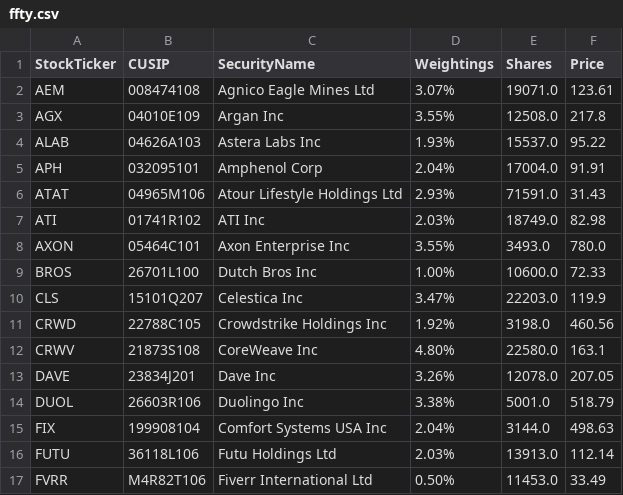
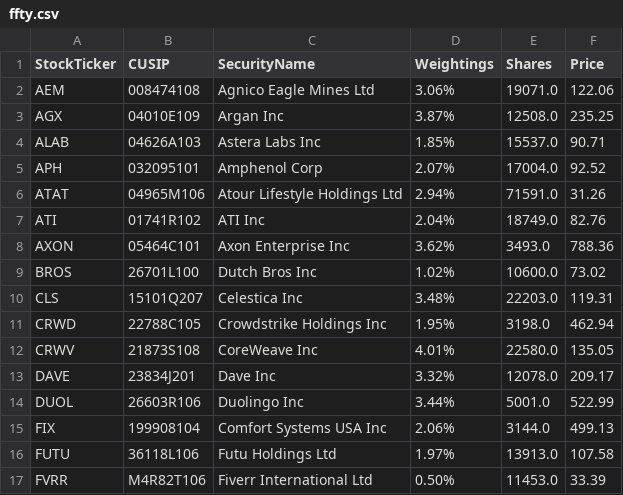
Before and after one commit to major/ffty-etf, a CSV file: ffty.csv, drawn as a sheet; only a part is shown; the diff covers the shown part only.

Commit message:
Updating ETF data: Fri Jun  6 01:53:05 UTC 2025

```diff
--- a/ffty.csv
+++ b/ffty.csv
@@ -1,17 +1,17 @@
 StockTicker,CUSIP,SecurityName,Weightings,Shares,Price
-AEM,008474108,Agnico Eagle Mines Ltd,3.07%,19071.0,123.61
-AGX,04010E109,Argan Inc,3.55%,12508.0,217.8
-ALAB,04626A103,Astera Labs Inc,1.93%,15537.0,95.22
-APH,032095101,Amphenol Corp,2.04%,17004.0,91.91
-ATAT,04965M106,Atour Lifestyle Holdings Ltd,2.93%,71591.0,31.43
-ATI,01741R102,ATI Inc,2.03%,18749.0,82.98
-AXON,05464C101,Axon Enterprise Inc,3.55%,3493.0,780.0
-BROS,26701L100,Dutch Bros Inc,1.00%,10600.0,72.33
-CLS,15101Q207,Celestica Inc,3.47%,22203.0,119.9
-CRWD,22788C105,Crowdstrike Holdings Inc,1.92%,3198.0,460.56
-CRWV,21873S108,CoreWeave Inc,4.80%,22580.0,163.1
-DAVE,23834J201,Dave Inc,3.26%,12078.0,207.05
-DUOL,26603R106,Duolingo Inc,3.38%,5001.0,518.79
-FIX,199908104,Comfort Systems USA Inc,2.04%,3144.0,498.63
-FUTU,36118L106,Futu Holdings Ltd,2.03%,13913.0,112.14
-FVRR,M4R82T106,Fiverr International Ltd,0.50%,11453.0,33.49
+AEM,008474108,Agnico Eagle Mines Ltd,3.06%,19071.0,122.06
+AGX,04010E109,Argan Inc,3.87%,12508.0,235.25
+ALAB,04626A103,Astera Labs Inc,1.85%,15537.0,90.71
+APH,032095101,Amphenol Corp,2.07%,17004.0,92.52
+ATAT,04965M106,Atour Lifestyle Holdings Ltd,2.94%,71591.0,31.26
+ATI,01741R102,ATI Inc,2.04%,18749.0,82.76
+AXON,05464C101,Axon Enterprise Inc,3.62%,3493.0,788.36
+BROS,26701L100,Dutch Bros Inc,1.02%,10600.0,73.02
+CLS,15101Q207,Celestica Inc,3.48%,22203.0,119.31
+CRWD,22788C105,Crowdstrike Holdings Inc,1.95%,3198.0,462.94
+CRWV,21873S108,CoreWeave Inc,4.01%,22580.0,135.05
+DAVE,23834J201,Dave Inc,3.32%,12078.0,209.17
+DUOL,26603R106,Duolingo Inc,3.44%,5001.0,522.99
+FIX,199908104,Comfort Systems USA Inc,2.06%,3144.0,499.13
+FUTU,36118L106,Futu Holdings Ltd,1.97%,13913.0,107.58
+FVRR,M4R82T106,Fiverr International Ltd,0.50%,11453.0,33.39
```
Also changed, not shown: 62 edited cells elsewhere in this file, 2 other files.
